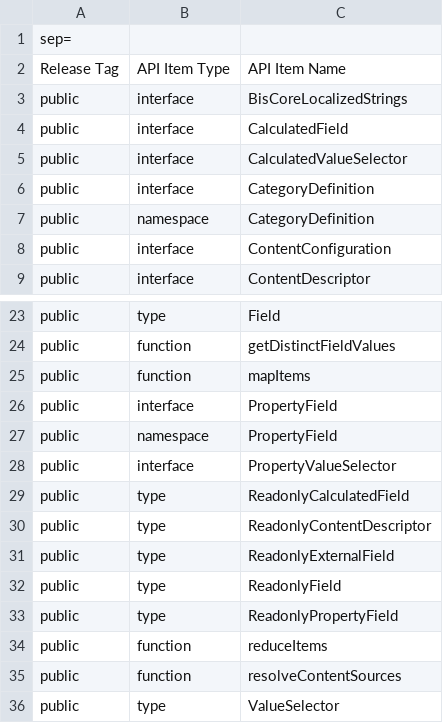
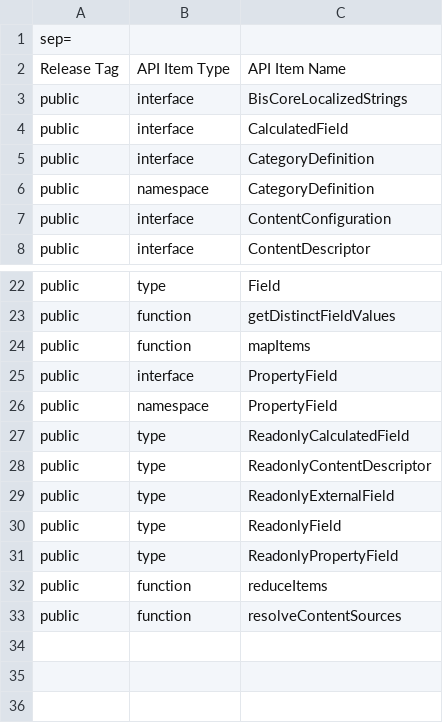
Before and after one commit to iTwin/presentation, a CSV file: packages/content/api/presentation-content.exports.csv, drawn as a sheet; only a part is shown, gaps mark what is left out; the diff names each change by its address in the sheet, - before the commit and + after, or states it on an @@ line.

Commit message:
Separate public content descriptors from private loading state

```diff
--- a/packages/content/api/presentation-content.exports.csv
+++ b/packages/content/api/presentation-content.exports.csv
-row 5: public | interface | CalculatedValueSelector
-row 28: public | interface | PropertyValueSelector
-row 36: public | type | ValueSelector
```
Also changed, not shown: 44 other files.
